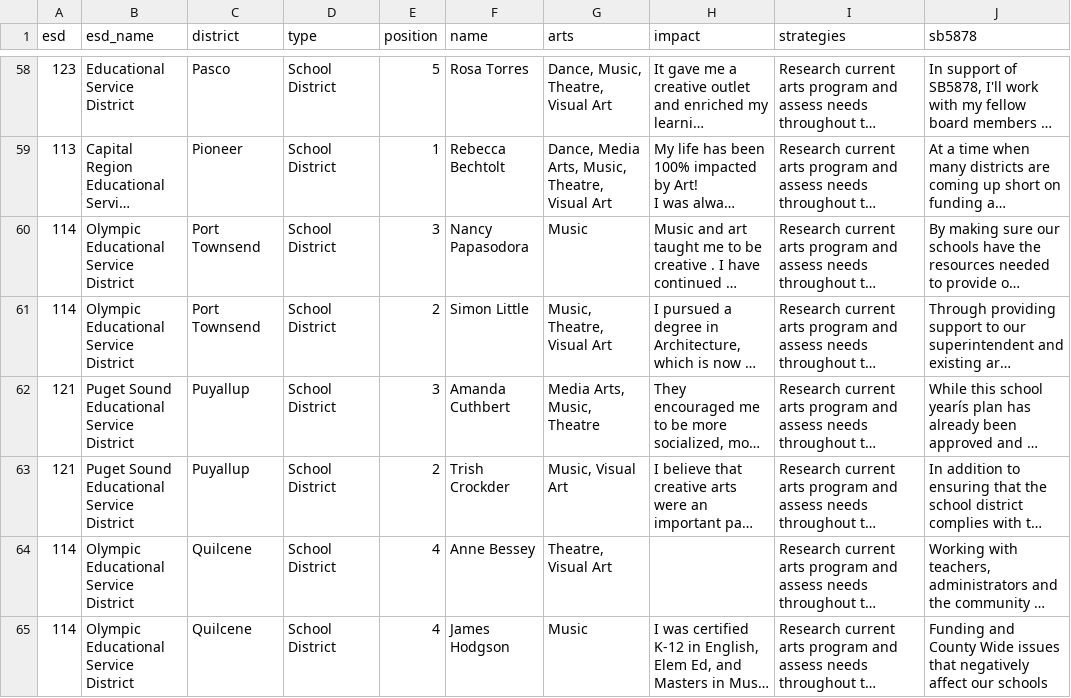
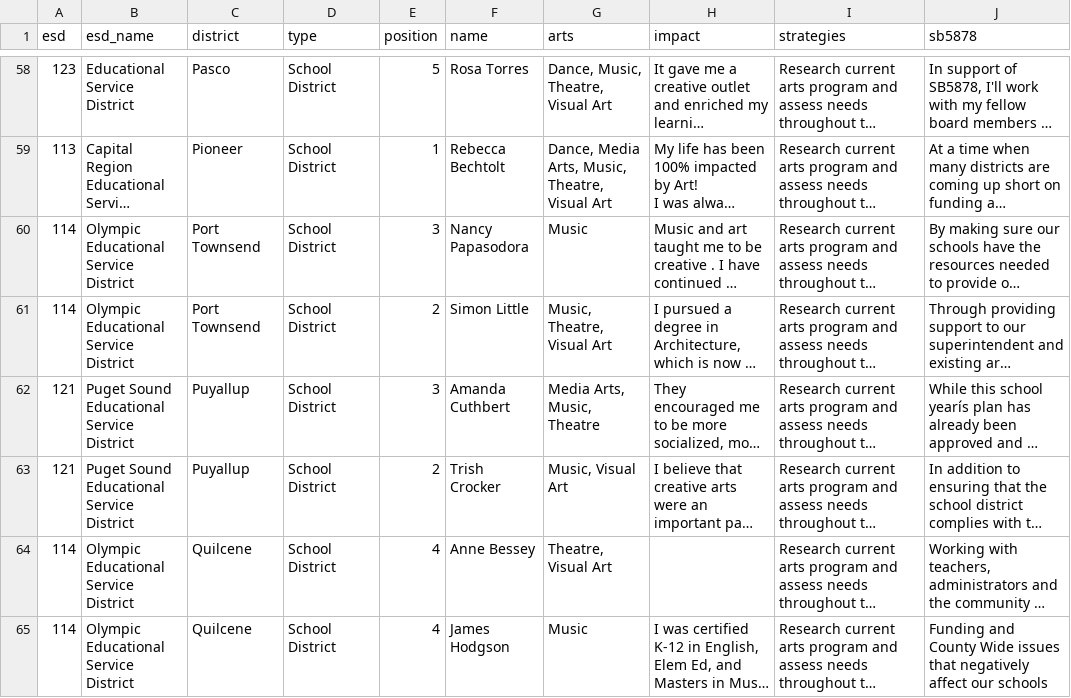
Before and after one commit to ArtsEd-Washington/sbc-survey, a CSV file: _data/candidate-responses.csv, drawn as a sheet; only a part is shown, gaps mark what is left out; long unchanged cells end in …; the diff names each change by its address in the sheet, - before the commit and + after, or states it on an @@ line.

Commit message:
Crockder

```diff
--- a/_data/candidate-responses.csv
+++ b/_data/candidate-responses.csv
-F63 (name): Trish Crockder
+F63 (name): Trish Crocker
```
